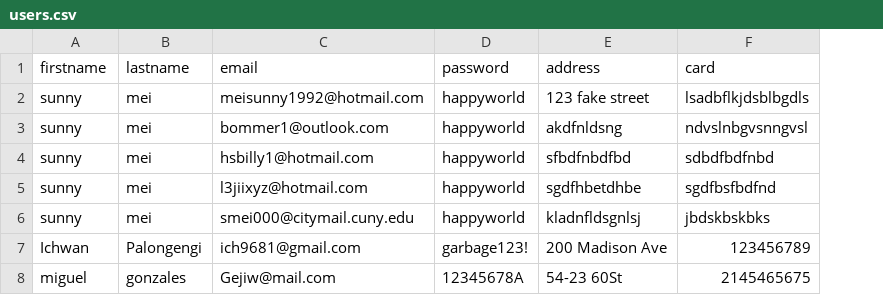
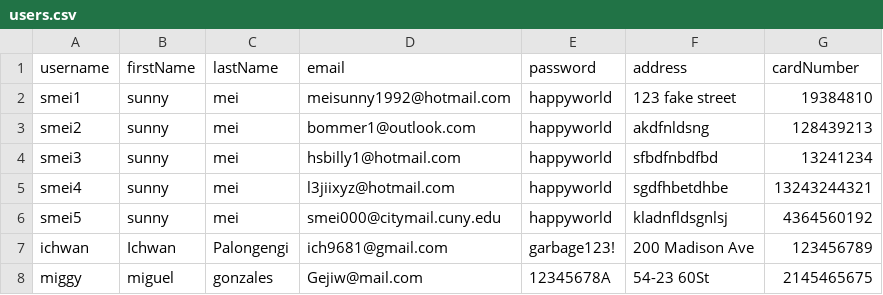
Before and after one commit to Sunny3oy/Fourguys, a CSV file: dummy-data/users.csv, drawn as a sheet; removed rows and columns are numbered as before the commit, all else as after; the diff names each change by its address in the sheet, - before the commit and + after, or states it on an @@ line.

Commit message:
Change the existing CSV files and add a new one
Change the headers on the existing CSV files
to ensure compatibility with the DB schemas
for their corresponding tables
    Customers table for emplTypes.csv
    Menus table for menuitems.csv

In addition, a new CSV file for the purpose of
population EmployeeTypes table

 Changes to be committed:
	modified:   dummy-data/emplTypes.csv
	modified:   dummy-data/menuitems.csv
	modified:   dummy-data/users.csv

```diff
--- a/dummy-data/users.csv
+++ b/dummy-data/users.csv
+column A (username), rows 2-8: smei1 | smei2 | smei3 | smei4 | smei5 | ichwan | miggy
-column F (card), rows 2-8: lsadbflkjdsblbgdls | ndvslnbgvsnngvsl | sdbdfbdfnbd | sgdfbsfbdfnd | jbdskbskbks | 123456789 | 2145465675
+column G (cardNumber), rows 2-8: 19384810 | 128439213 | 13241234 | 13243244321 | 4364560192 | 123456789 | 2145465675
-B1: firstname
+B1: firstName
-C1: lastname
+C1: lastName
```
Also changed, not shown: 2 other files.
